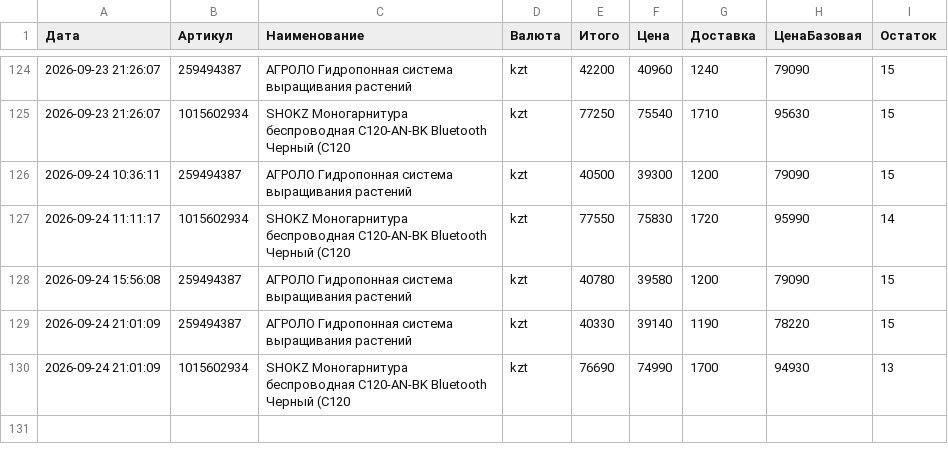
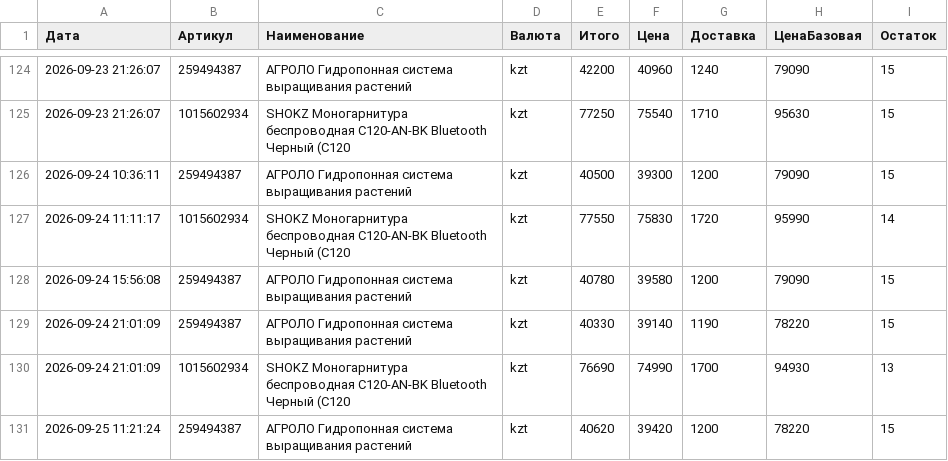
Before and after one commit to Kochetov-EA/wb-monitor, a CSV file: История.csv, drawn as a sheet; only a part is shown, gaps mark what is left out.

Commit message:
Проверка цен 2026-09-25 11:21 UTC

```diff
--- a/История.csv
+++ b/История.csv
@@ -130 +130,2 @@
 "2026-09-24 21:01:09";"1015602934";"SHOKZ Моногарнитура беспроводная C120-AN-BK Bluetooth Черный (C120";"kzt";"76690";"74990";"1700";"94930";"13"
+"2026-09-25 11:21:24";"259494387";"АГРОЛО Гидропонная система выращивания растений";"kzt";"40620";"39420";"1200";"78220";"15"
```
